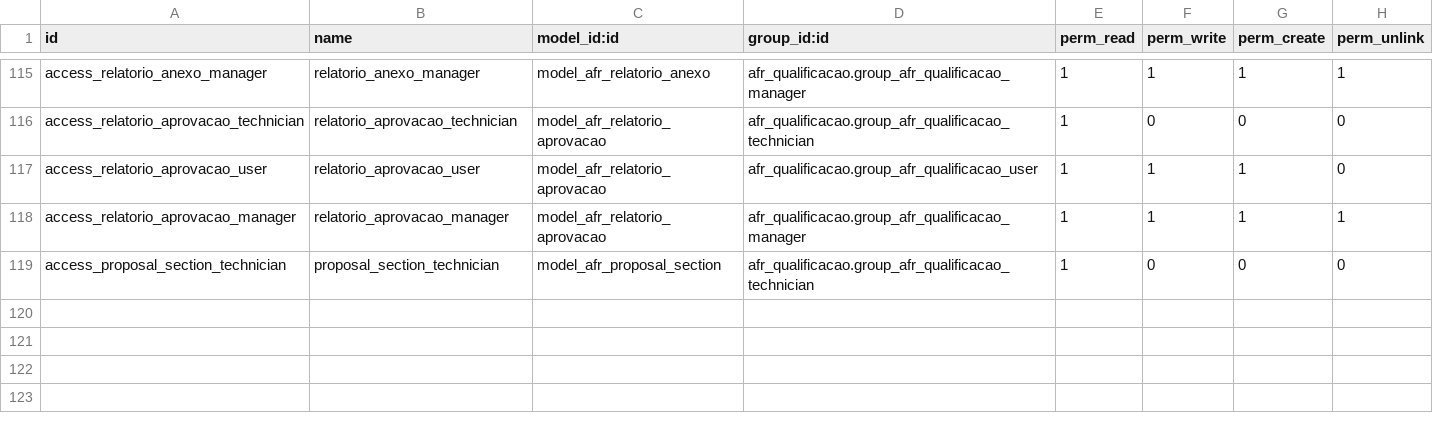
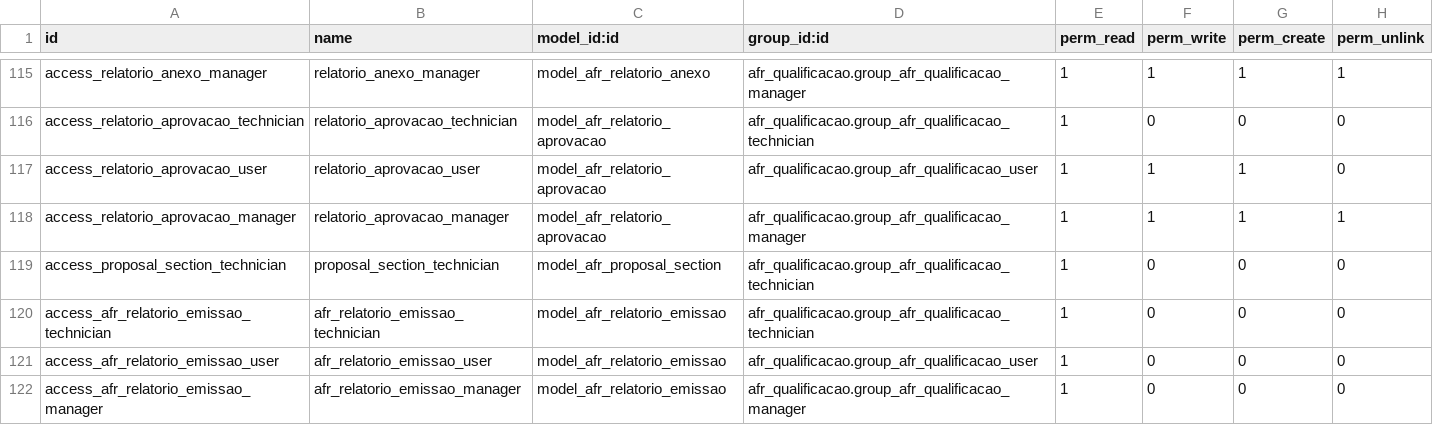
Before and after one commit to afonsorcarvalho/afr_qualificacao, a CSV file: security/ir.model.access.csv, drawn as a sheet; only a part is shown, gaps mark what is left out.

```diff
--- a/security/ir.model.access.csv
+++ b/security/ir.model.access.csv
@@ -119 +119,4 @@ access_relatorio_aprovacao_manager,relatorio_aprovacao_manager,model_afr_relator
 access_proposal_section_technician,proposal_section_technician,model_afr_proposal_section,afr_qualificacao.group_afr_qualificacao_technician,1,0,0,0
+access_afr_relatorio_emissao_technician,afr_relatorio_emissao_technician,model_afr_relatorio_emissao,afr_qualificacao.group_afr_qualificacao_technician,1,0,0,0
+access_afr_relatorio_emissao_user,afr_relatorio_emissao_user,model_afr_relatorio_emissao,afr_qualificacao.group_afr_qualificacao_user,1,0,0,0
+access_afr_relatorio_emissao_manager,afr_relatorio_emissao_manager,model_afr_relatorio_emissao,afr_qualificacao.group_afr_qualificacao_manager,1,0,0,0
```
Also changed, not shown: 5 other files.
